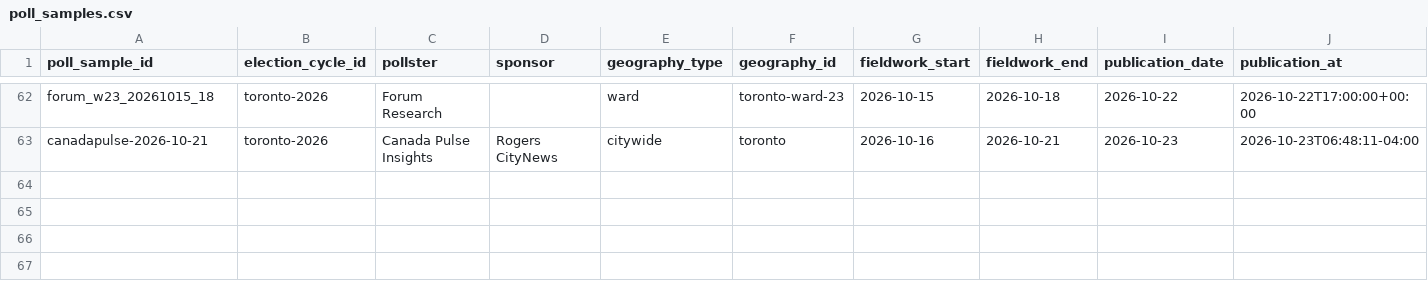
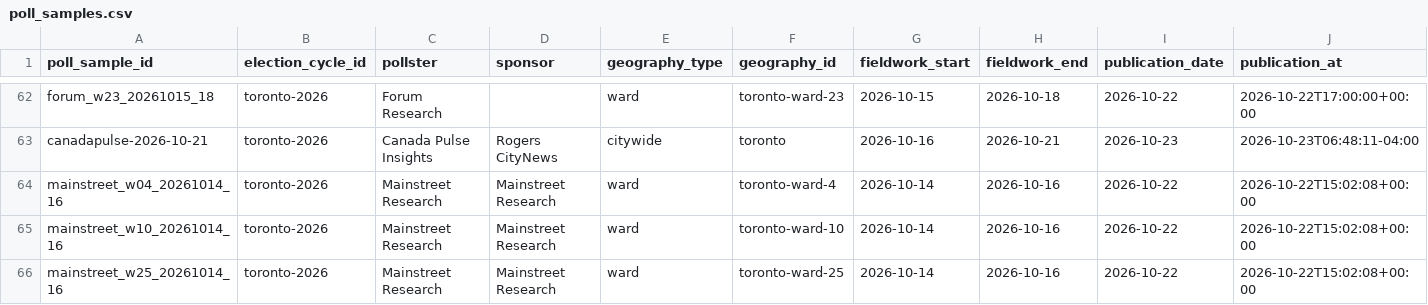
Before and after one commit to alexwolson/toronto-election-poll-tracker-data, a CSV file: data/raw/polls/poll_samples.csv, drawn as a sheet; only a part is shown, gaps mark what is left out; rows hold the shown columns only; the diff names each change by its address in the sheet, - before the commit and + after, or states it on an @@ line.

```diff
--- a/data/raw/polls/poll_samples.csv
+++ b/data/raw/polls/poll_samples.csv
+row 64: mainstreet_w04_20261014_16 | toronto-2026 | Mainstreet Research | Mainstreet Research | ward | toronto-ward-4 | 2026-10-14 | 2026-10-16 | 2026-10-22 | 2026-10-22T15:02:08+00:00
+row 65: mainstreet_w10_20261014_16 | toronto-2026 | Mainstreet Research | Mainstreet Research | ward | toronto-ward-10 | 2026-10-14 | 2026-10-16 | 2026-10-22 | 2026-10-22T15:02:08+00:00
+row 66: mainstreet_w25_20261014_16 | toronto-2026 | Mainstreet Research | Mainstreet Research | ward | toronto-ward-25 | 2026-10-14 | 2026-10-16 | 2026-10-22 | 2026-10-22T15:02:08+00:00
```
Also changed, not shown: data/raw/polls/poll_responses.csv, data/raw/polls/poll_sample_documents.csv, 7 other files.
